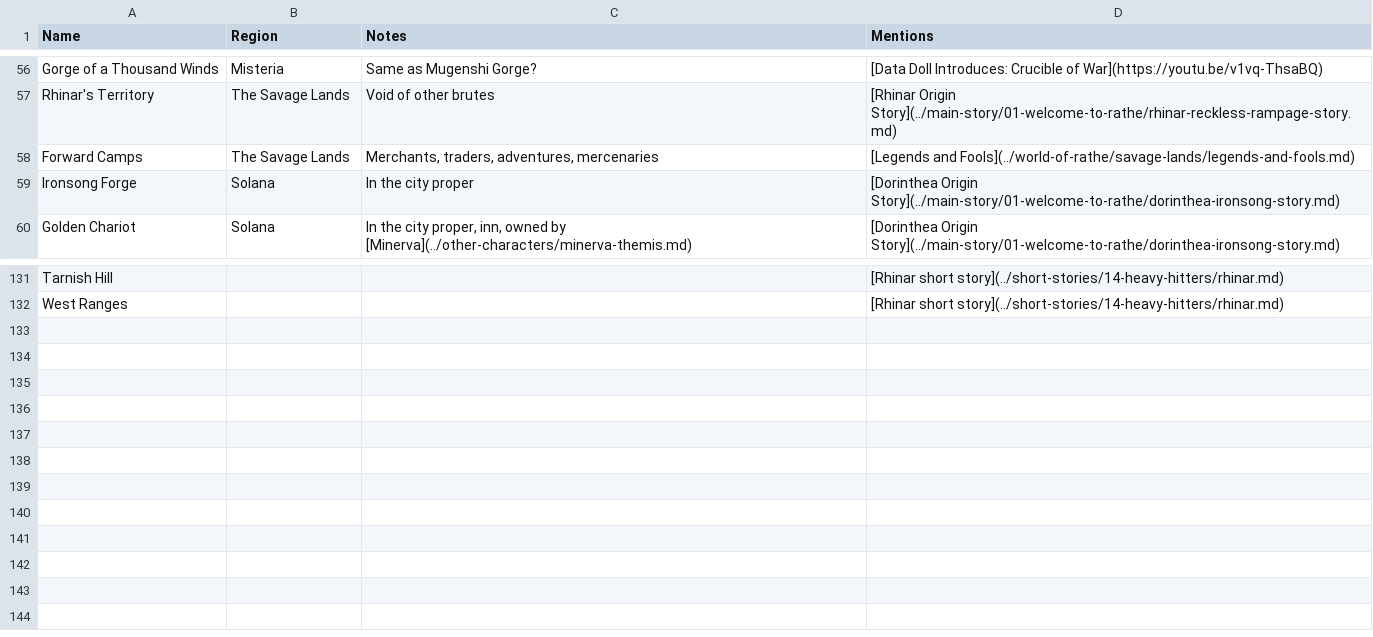
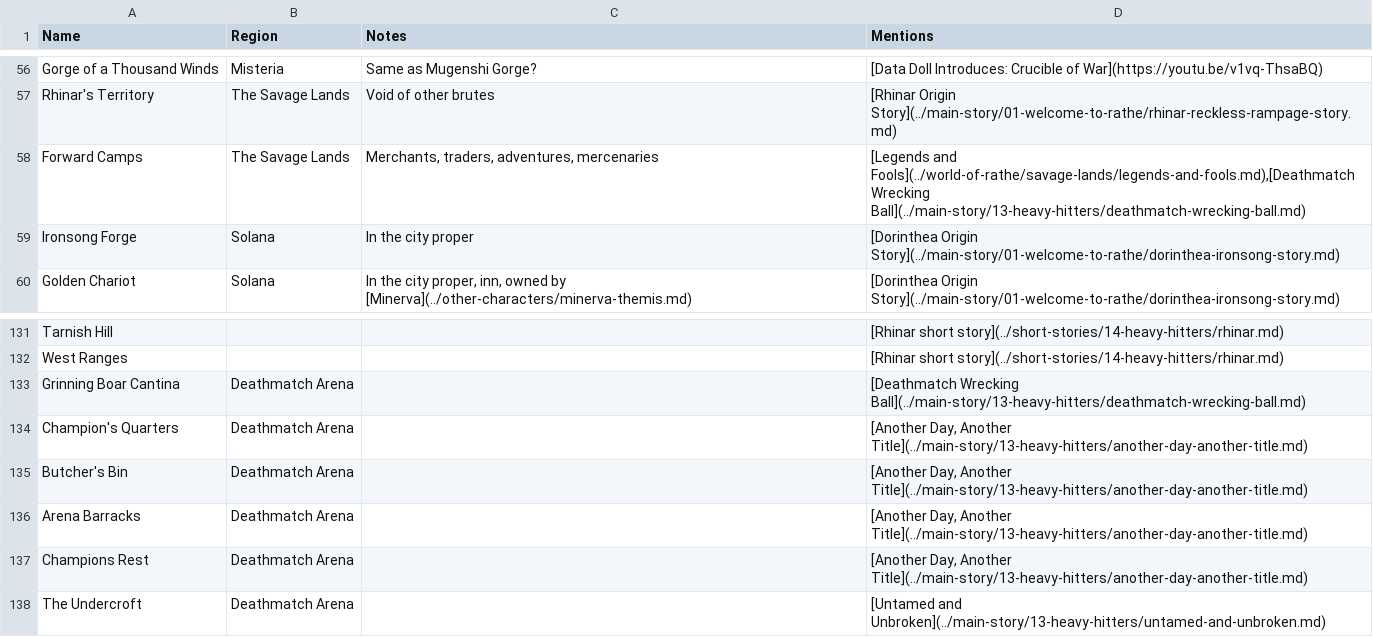
Before and after one commit to nathaneastwood/fablore, a CSV file: src/data/locations.csv, drawn as a sheet; only a part is shown, gaps mark what is left out.

```diff
--- a/src/data/locations.csv
+++ b/src/data/locations.csv
@@ -57,3 +57,3 @@ Gorge of a Thousand Winds|Misteria|Same as Mugenshi Gorge?|[Data Doll Introduces
 Rhinar's Territory|The Savage Lands|Void of other brutes|[Rhinar Origin Story](../main-story/01-welcome-to-rathe/rhinar-reckless-rampage-story.md)
-Forward Camps|The Savage Lands|Merchants, traders, adventures, mercenaries|[Legends and Fools](../world-of-rathe/savage-lands/legends-and-fools.md)
+Forward Camps|The Savage Lands|Merchants, traders, adventures, mercenaries|[Legends and Fools](../world-of-rathe/savage-lands/legends-and-fools.md),[Deathmatch Wrecking Ball](../main-story/13-heavy-hitters/deathmatch-wrecking-ball.md)
 Ironsong Forge|Solana|In the city proper|[Dorinthea Origin Story](../main-story/01-welcome-to-rathe/dorinthea-ironsong-story.md)
@@ -132 +132,7 @@ Tarnish Hill|||[Rhinar short story](../short-stories/14-heavy-hitters/rhinar.md)
 West Ranges|||[Rhinar short story](../short-stories/14-heavy-hitters/rhinar.md)
+Grinning Boar Cantina|Deathmatch Arena||[Deathmatch Wrecking Ball](../main-story/13-heavy-hitters/deathmatch-wrecking-ball.md)
+Champion's Quarters|Deathmatch Arena||[Another Day, Another Title](../main-story/13-heavy-hitters/another-day-another-title.md)
+Butcher's Bin|Deathmatch Arena||[Another Day, Another Title](../main-story/13-heavy-hitters/another-day-another-title.md)
+Arena Barracks|Deathmatch Arena||[Another Day, Another Title](../main-story/13-heavy-hitters/another-day-another-title.md)
+Champions Rest|Deathmatch Arena||[Another Day, Another Title](../main-story/13-heavy-hitters/another-day-another-title.md)
+The Undercroft|Deathmatch Arena||[Untamed and Unbroken](../main-story/13-heavy-hitters/untamed-and-unbroken.md)
```
Also changed, not shown: src/data/characters.csv, 8 other files.
